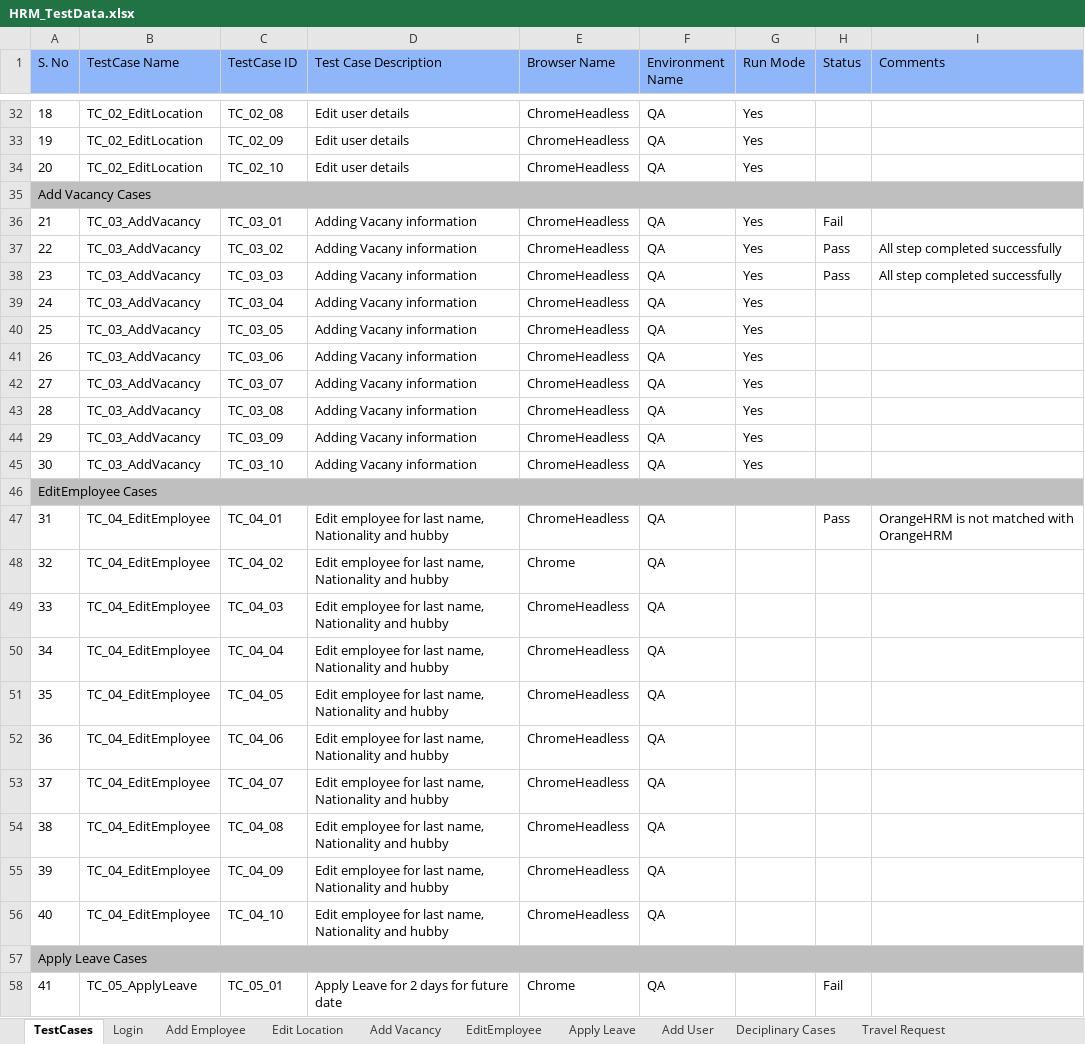
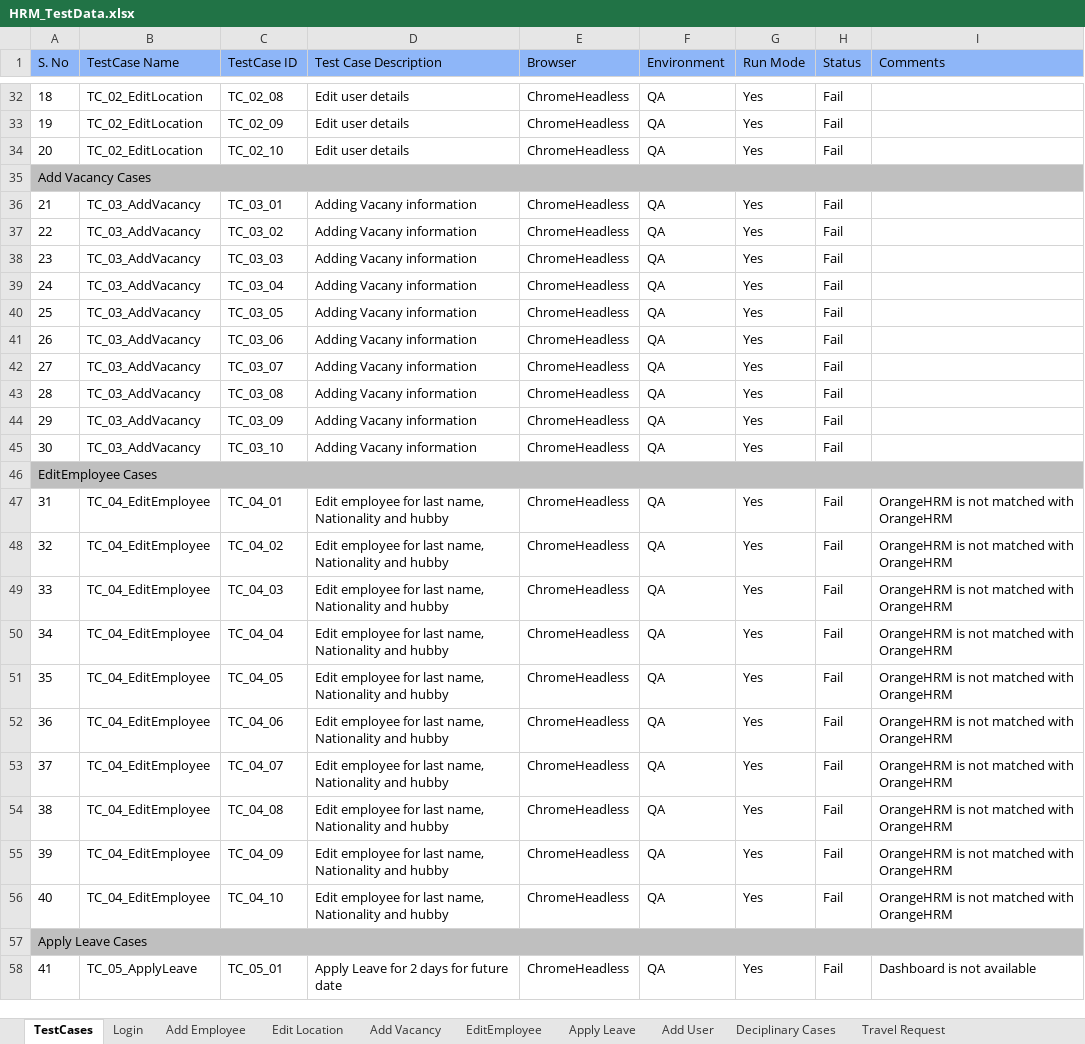
Before and after one commit to sagarchaaro/OrangeHRMAutomation, an Excel workbook: test-resources/HRM_TestData.xlsx, sheet TestCases, drawn as a sheet; only a part is shown, gaps mark what is left out; values as stored, in another font and other column widths than the file's, no borders; the diff covers the shown part only; the diff names each change by its address in the sheet, - before the commit and + after, or states it on an @@ line.

```diff
--- a/test-resources/HRM_TestData.xlsx (sheet TestCases)
+++ b/test-resources/HRM_TestData.xlsx (sheet TestCases)
-E1: Browser Name
+E1: Browser
-F1: Environment Name
+F1: Environment
-H32:H34 (Status): (empty)
+H32:H34 (Status): Fail
-H37:H38 (Status): Pass
+H37:H38 (Status): Fail
-I37:I38 (Comments): All step completed successfully
+I37:I38 (Comments): (empty)
-H39:H45 (Status): (empty)
+H39:H45 (Status): Fail
-G47:G56 (Run Mode): (empty)
+G47:G56 (Run Mode): Yes
-H47 (Status): Pass
+H47 (Status): Fail
-E48 (Browser): Chrome
+E48 (Browser): ChromeHeadless
-H48:H56 (Status): (empty)
+H48:H56 (Status): Fail
-I48:I56 (Comments): (empty)
+I48:I56 (Comments): OrangeHRM is not matched with OrangeHRM
-E58 (Browser): Chrome
+E58 (Browser): ChromeHeadless
-G58 (Run Mode): (empty)
+G58 (Run Mode): Yes
-I58 (Comments): (empty)
+I58 (Comments): Dashboard is not available
```
Also changed, not shown: 123 edited cells elsewhere in this sheet, sheet Deciplinary Cases, sheet Add User, 3 other files.
